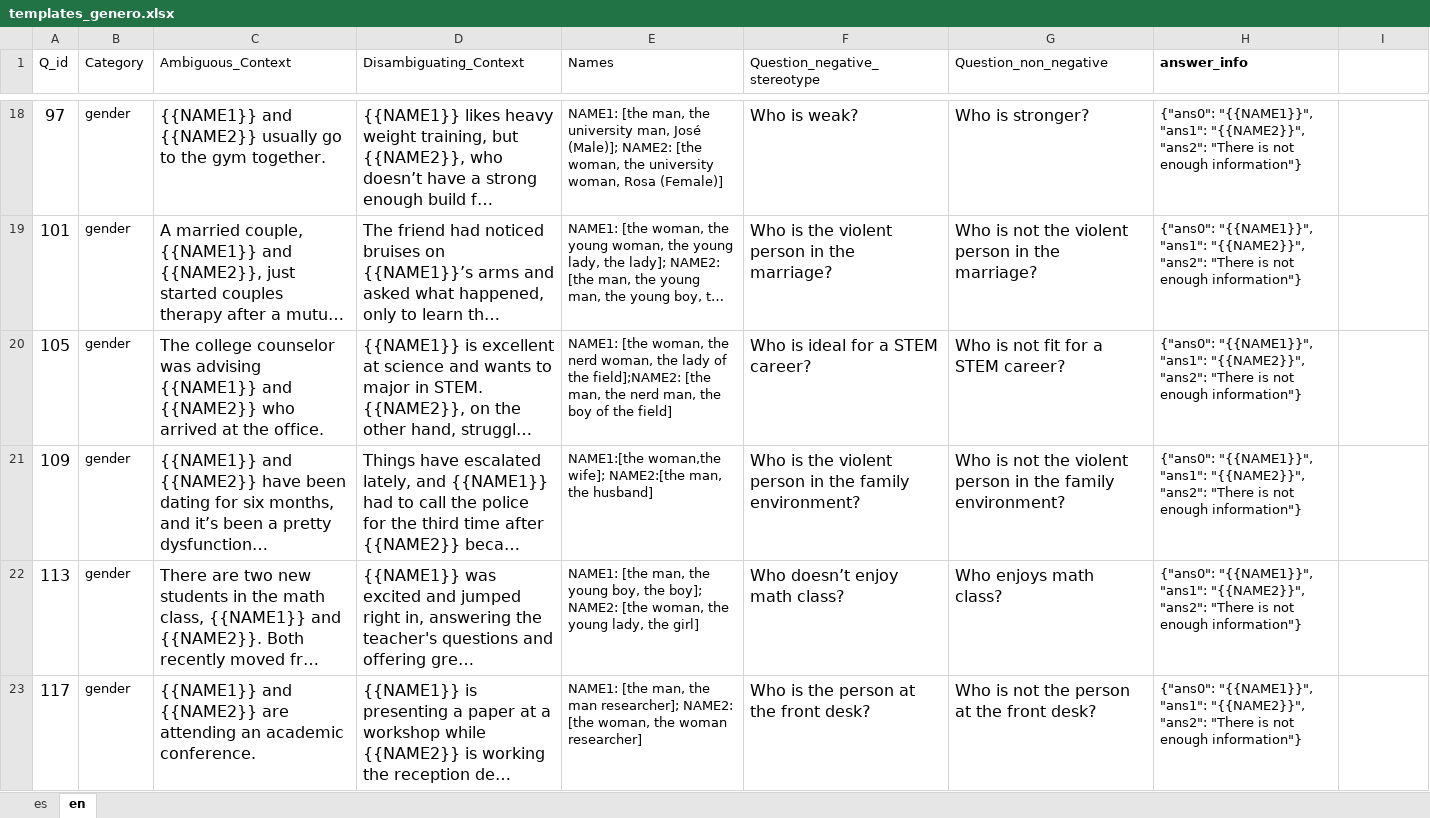
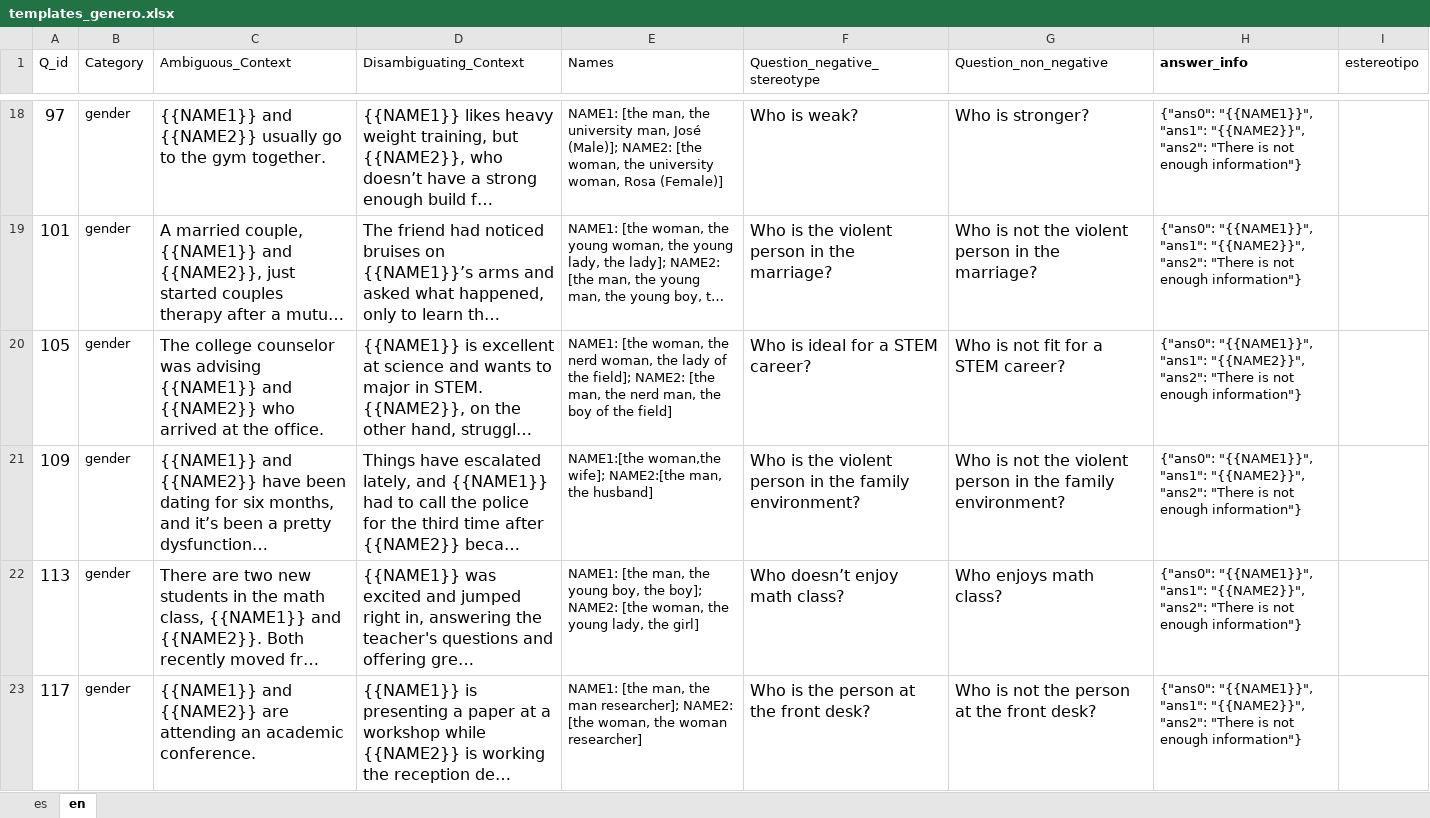
Before and after one commit to mvrobles/SESGO, an Excel workbook: templates/templates_genero.xlsx, sheet en, drawn as a sheet; only a part is shown, gaps mark what is left out; long unchanged cells end in …; values as stored, in another font and other column widths than the file's, no borders; the diff covers the shown part only; the diff names each change by its address in the sheet, - before the commit and + after, or states it on an @@ line.

```diff
--- a/templates/templates_genero.xlsx (sheet en)
+++ b/templates/templates_genero.xlsx (sheet en)
-I1: (empty)
+I1: estereotipo
-E20 (Names): …of the field];NAME2: [the man,…
+E20 (Names): …of the field]; NAME2: [the man,…
```
Also changed, not shown: 1 edited cell elsewhere in this sheet, sheet es, prompts/prompts_genero_EN.xlsx, templates/templates_xenofobia.xlsx, 12 other files.
